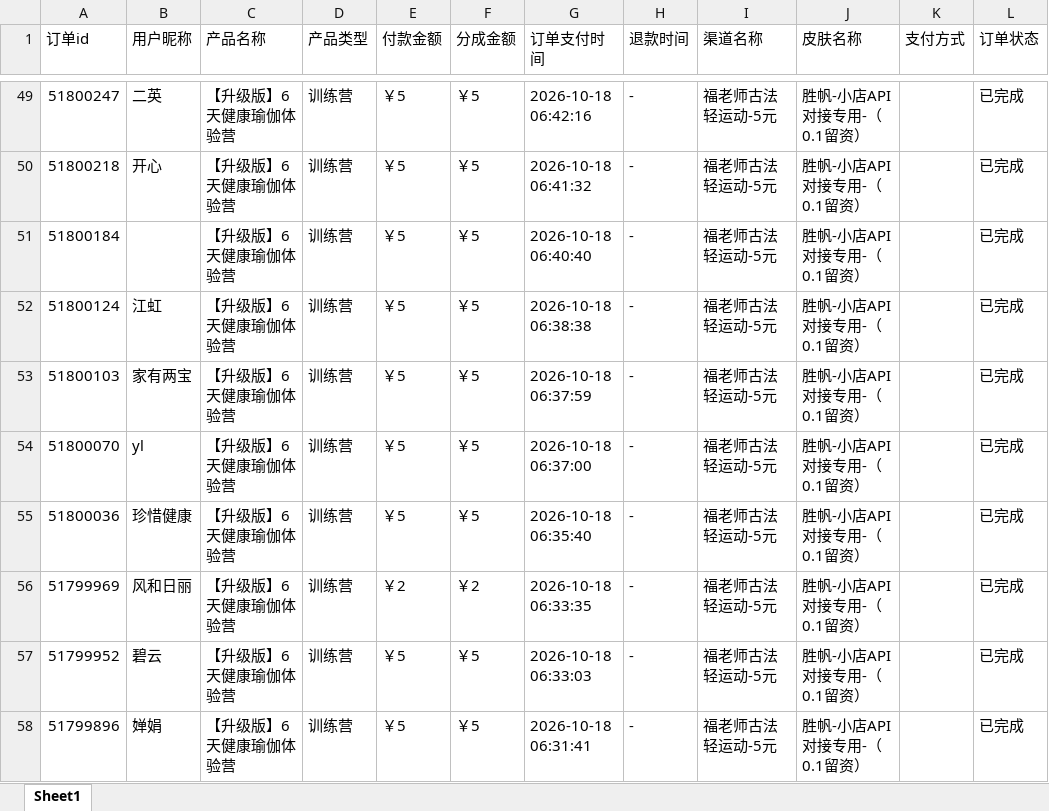
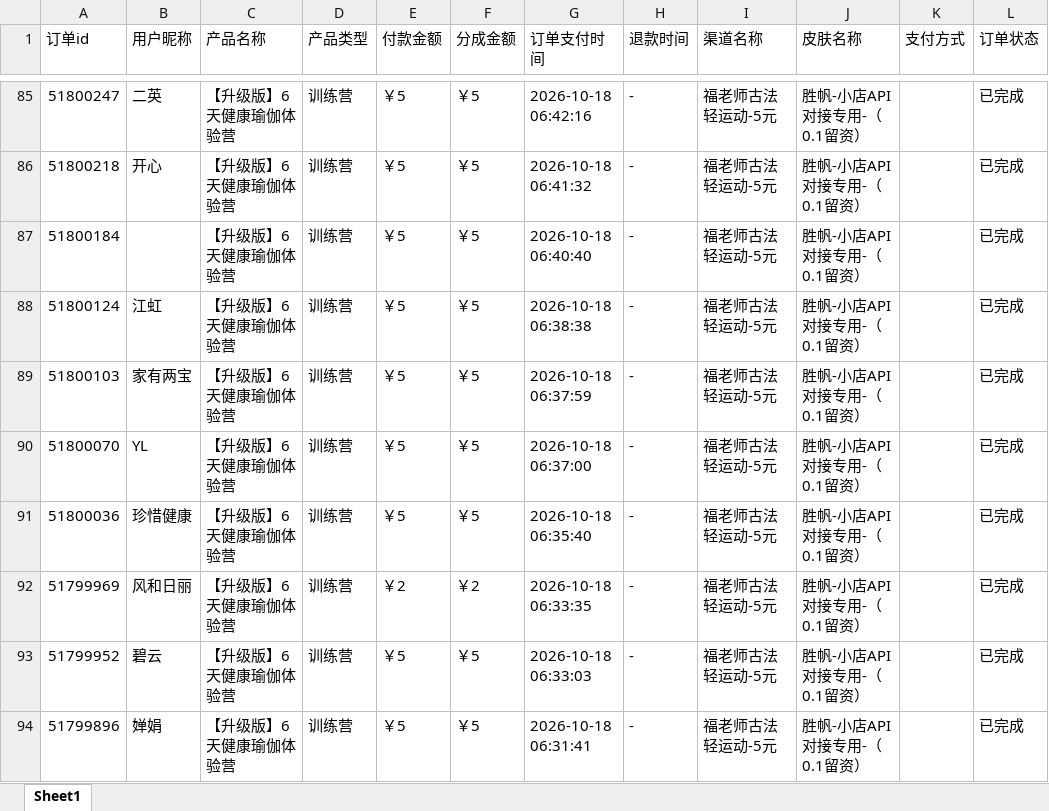
Before and after one commit to JNC121314/jianzhi-dashboard, an Excel workbook: data/exports/视频号/dist_order_2026-10-18.xlsx, sheet Sheet1, drawn as a sheet; only a part is shown, gaps mark what is left out; values as stored, in another font and other column widths than the file's, no borders; addresses are those after the commit; the diff covers the shown part only; the diff names each change by its address in the sheet, - before the commit and + after, or states it on an @@ line.

```diff
--- a/data/exports/视频号/dist_order_2026-10-18.xlsx (sheet Sheet1)
+++ b/data/exports/视频号/dist_order_2026-10-18.xlsx (sheet Sheet1)
-B90 (用户昵称): yl
+B90 (用户昵称): YL
```
Also changed, not shown: 36 added rows, 2 removed rows and 2 edited cells elsewhere in this sheet, data/exports/严总/dist_order_2026-10-18.xlsx, data/exports/毛毛矩阵/dist_order_2026-10-18.xlsx, 7 other files.
